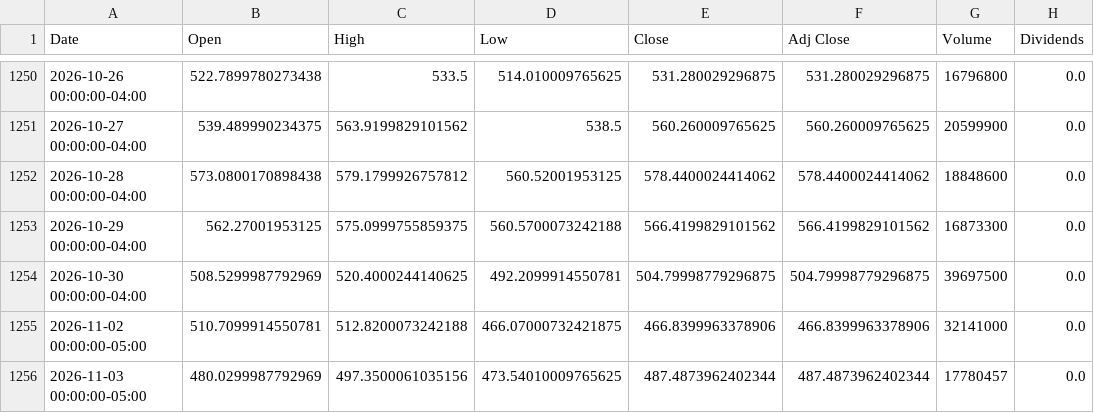
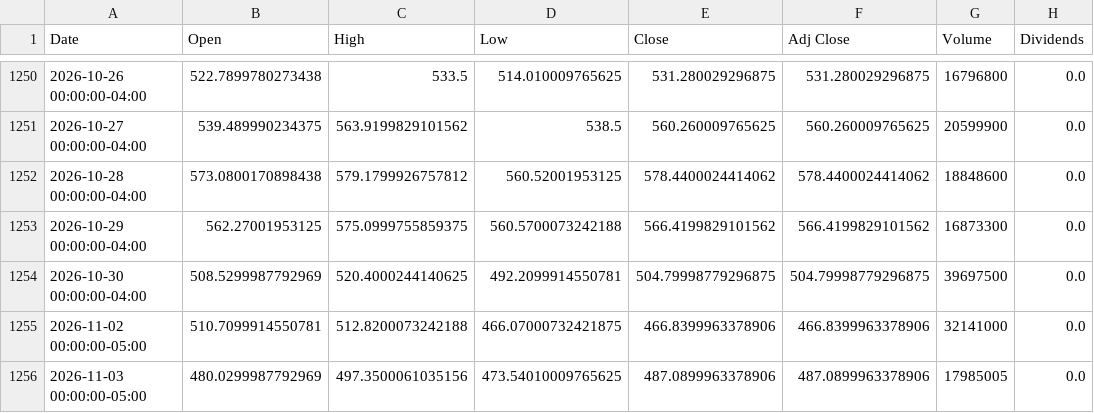
Before and after one commit to tomasricardo1999/Testeimages, a CSV file: dados_amd/amd_historico.csv, drawn as a sheet; only a part is shown, gaps mark what is left out; the diff names each change by its address in the sheet, - before the commit and + after, or states it on an @@ line.

```diff
--- a/dados_amd/amd_historico.csv
+++ b/dados_amd/amd_historico.csv
-E1256 (Close): 487.4873962402344
+E1256 (Close): 487.0899963378906
-F1256 (Adj Close): 487.4873962402344
+F1256 (Adj Close): 487.0899963378906
-G1256 (Volume): 17780457
+G1256 (Volume): 17985005
```
Also changed, not shown: dados_amd/amd_finviz.csv, dados_amd/amd_resumo_empresa.csv, 16 other files.
